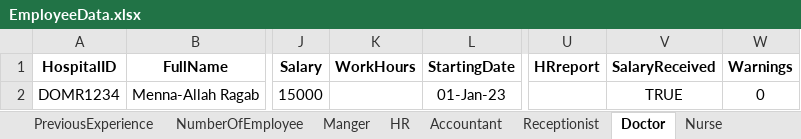
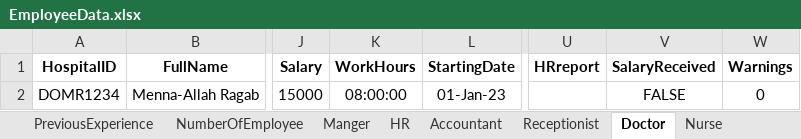
Before and after one commit to AbdullahElrouby750/.net-projects, an Excel workbook: exel files/EmployeeData.xlsx, sheet Doctor, drawn as a sheet; only a part is shown, gaps mark what is left out; values as stored, in another font and other column widths than the file's, no borders; the diff names each change by its address in the sheet, - before the commit and + after, or states it on an @@ line.

```diff
--- a/exel files/EmployeeData.xlsx (sheet Doctor)
+++ b/exel files/EmployeeData.xlsx (sheet Doctor)
-K2 (WorkHours): (empty)
+K2 (WorkHours): 08:00:00
-V2 (SalaryReceived): TRUE
+V2 (SalaryReceived): FALSE
```
Also changed, not shown: sheet HR, sheet Accountant, sheet Receptionist, sheet Manger, sheet Nurse, sheet Radiologist, 2 more sheets, 54 other files.
